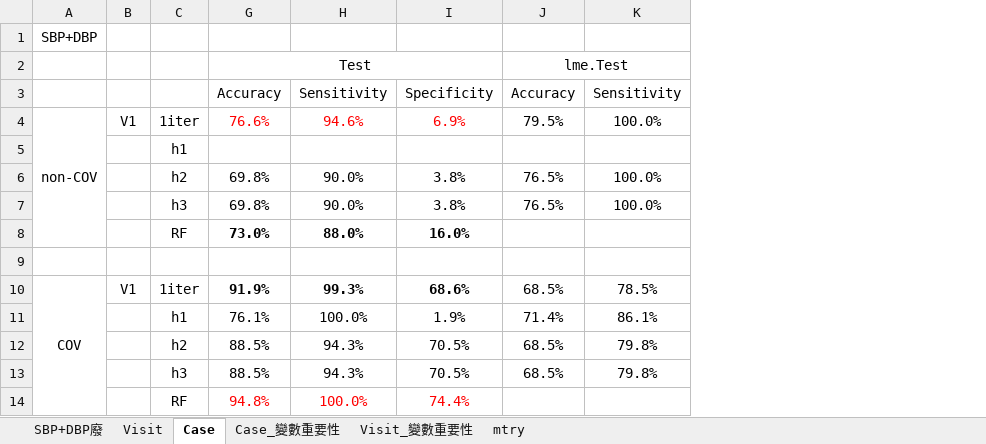
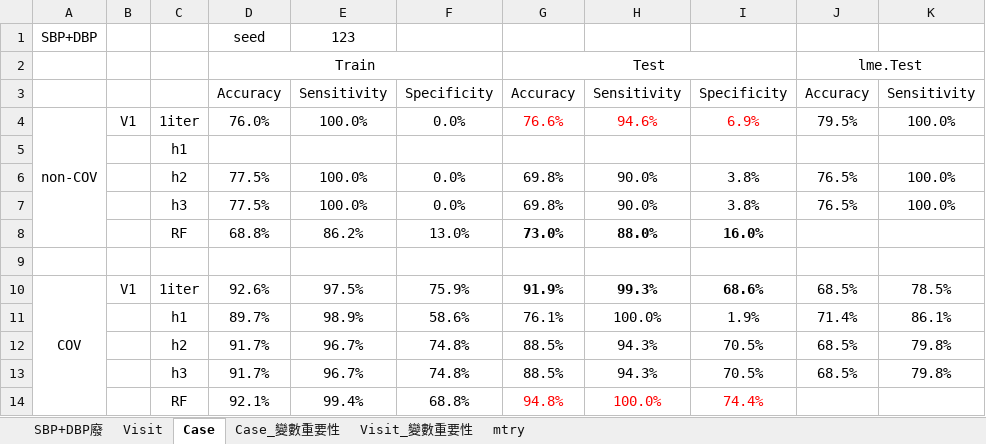
Before and after one commit to hsuhsuhsuhsuhsu/masterthesis, an Excel workbook: model_performance.xlsx, sheet Case, drawn as a sheet; only a part is shown; values as stored, in another font and other column widths than the file's, no borders; the diff names each change by its address in the sheet, - before the commit and + after, or states it on an @@ line.

Commit message:
update

```diff
--- a/model_performance.xlsx (sheet Case)
+++ b/model_performance.xlsx (sheet Case)
@@ column D unhidden, rows 1-14: seed | Train | Accuracy | 76.0% |  | 77.5% | 77.5% | 68.8% |  | 92.6% | 89.7% | 91.7% | 91.7% | 92.1% @@
@@ column E unhidden, rows 1-14: 123 |  | Sensitivity | 100.0% |  | 100.0% | 100.0% | 86.2% |  | 97.5% | 98.9% | 96.7% | 96.7% | 99.4% @@
@@ column F unhidden, rows 3-14: Specificity | 0.0% |  | 0.0% | 0.0% | 13.0% |  | 75.9% | 58.6% | 74.8% | 74.8% | 68.8% @@
```
Also changed, not shown: sheet Visit.
